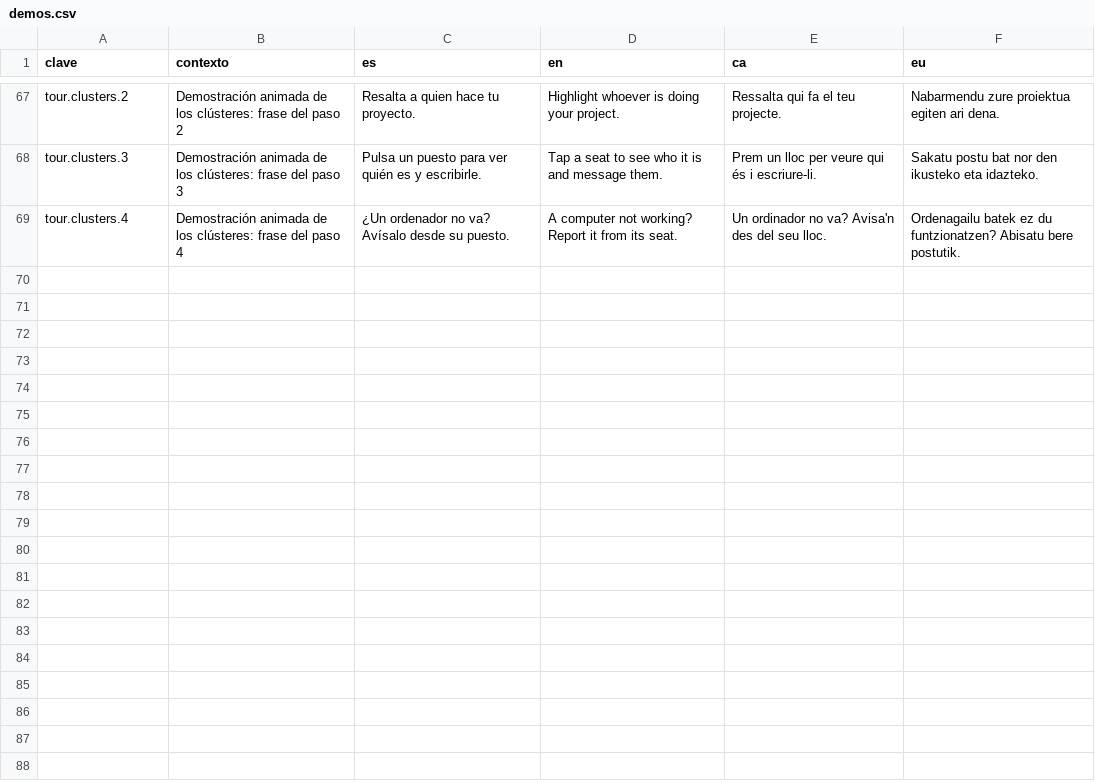
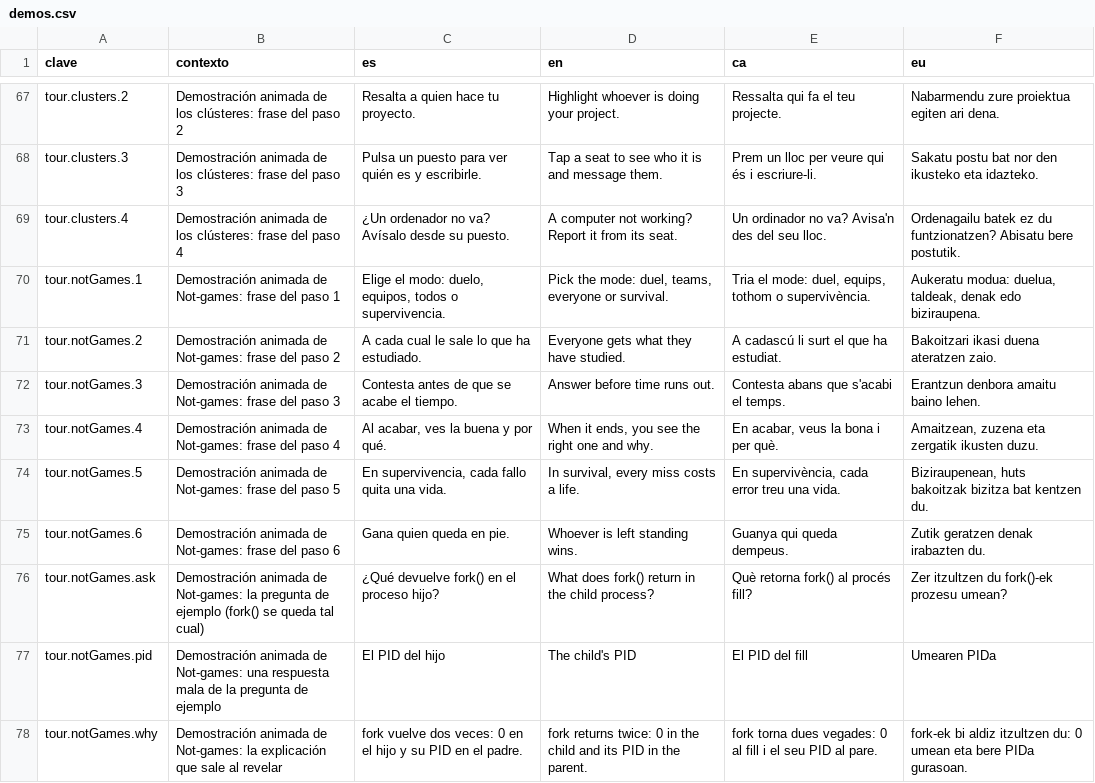
Before and after one commit to ALRO-GM/sanatorio-42, a CSV file: apps/web/src/shared/i18n/textos/demos.csv, drawn as a sheet; only a part is shown, gaps mark what is left out.

```diff
--- a/apps/web/src/shared/i18n/textos/demos.csv
+++ b/apps/web/src/shared/i18n/textos/demos.csv
@@ -69 +69,10 @@ tour.clusters.3,Demostración animada de los clústeres: frase del paso 3,Pulsa
 tour.clusters.4,Demostración animada de los clústeres: frase del paso 4,¿Un ordenador no va? Avísalo desde su puesto.,A computer not working? Report it from its seat.,Un ordinador no va? Avisa'n des del seu lloc.,Ordenagailu batek ez du funtzionatzen? Abisatu bere postutik.
+tour.notGames.1,Demostración animada de Not-games: frase del paso 1,"Elige el modo: duelo, equipos, todos o supervivencia.","Pick the mode: duel, teams, everyone or survival.","Tria el mode: duel, equips, tothom o supervivència.","Aukeratu modua: duelua, taldeak, denak edo biziraupena."
+tour.notGames.2,Demostración animada de Not-games: frase del paso 2,A cada cual le sale lo que ha estudiado.,Everyone gets what they have studied.,A cadascú li surt el que ha estudiat.,Bakoitzari ikasi duena ateratzen zaio.
+tour.notGames.3,Demostración animada de Not-games: frase del paso 3,Contesta antes de que se acabe el tiempo.,Answer before time runs out.,Contesta abans que s'acabi el temps.,Erantzun denbora amaitu baino lehen.
+tour.notGames.4,Demostración animada de Not-games: frase del paso 4,"Al acabar, ves la buena y por qué.","When it ends, you see the right one and why.","En acabar, veus la bona i per què.","Amaitzean, zuzena eta zergatik ikusten duzu."
+tour.notGames.5,Demostración animada de Not-games: frase del paso 5,"En supervivencia, cada fallo quita una vida.","In survival, every miss costs a life.","En supervivència, cada error treu una vida.","Biziraupenean, huts bakoitzak bizitza bat kentzen du."
+tour.notGames.6,Demostración animada de Not-games: frase del paso 6,Gana quien queda en pie.,Whoever is left standing wins.,Guanya qui queda dempeus.,Zutik geratzen denak irabazten du.
+tour.notGames.ask,Demostración animada de Not-games: la pregunta de ejemplo (fork() se queda tal cual),¿Qué devuelve fork() en el proceso hijo?,What does fork() return in the child process?,Què retorna fork() al procés fill?,Zer itzultzen du fork()-ek prozesu umean?
+tour.notGames.pid,Demostración animada de Not-games: una respuesta mala de la pregunta de ejemplo,El PID del hijo,The child's PID,El PID del fill,Umearen PIDa
+tour.notGames.why,Demostración animada de Not-games: la explicación que sale al revelar,fork vuelve dos veces: 0 en el hijo y su PID en el padre.,fork returns twice: 0 in the child and its PID in the parent.,fork torna dues vegades: 0 al fill i el seu PID al pare.,fork-ek bi aldiz itzultzen du: 0 umean eta bere PIDa gurasoan.
```
Also changed, not shown: 11 other files.
